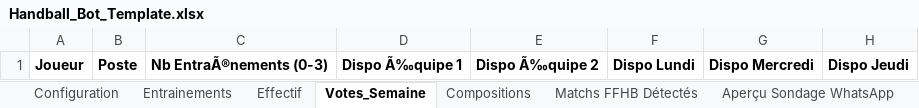
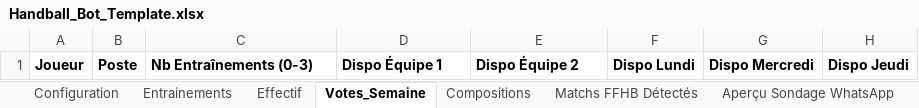
Before and after one commit to pidgey56/handball-bot-template, an Excel workbook: Handball_Bot_Template.xlsx, sheet Votes_Semaine, drawn as a sheet; values as stored, in another font and other column widths than the file's, no borders; charts and pictures not drawn; the diff names each change by its address in the sheet, - before the commit and + after, or states it on an @@ line.

```diff
--- a/Handball_Bot_Template.xlsx (sheet Votes_Semaine)
+++ b/Handball_Bot_Template.xlsx (sheet Votes_Semaine)
-C1: Nb EntraÃ®nements (0-3)
+C1: Nb Entraînements (0-3)
-D1: Dispo Ã‰quipe 1
+D1: Dispo Équipe 1
-E1: Dispo Ã‰quipe 2
+E1: Dispo Équipe 2
```
Also changed, not shown: sheet Configuration, sheet Effectif, sheet Matchs FFHB Détectés, sheet Compositions, sheet Aperçu Sondage WhatsApp, sheet Entrainements.
